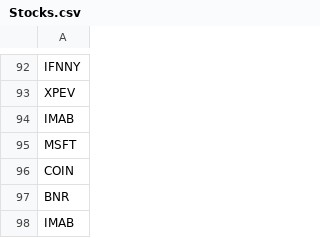
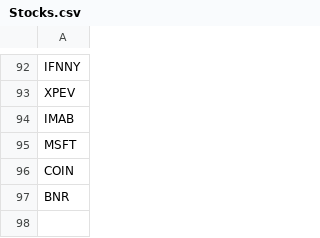
Before and after one commit to limhongwei/stocks, a CSV file: Stocks.csv, drawn as a sheet; only a part is shown, gaps mark what is left out; the diff names each change by its address in the sheet, - before the commit and + after, or states it on an @@ line.

Commit message:
Update Stocks.csv

```diff
--- a/Stocks.csv
+++ b/Stocks.csv
-row 98: IMAB
```
